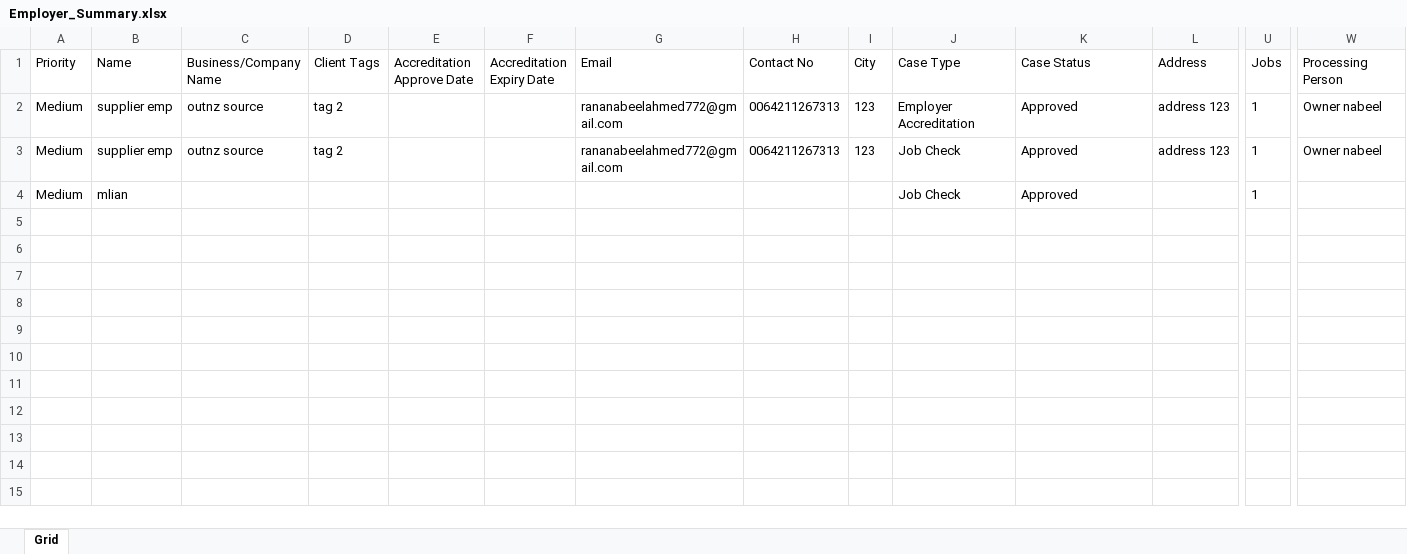
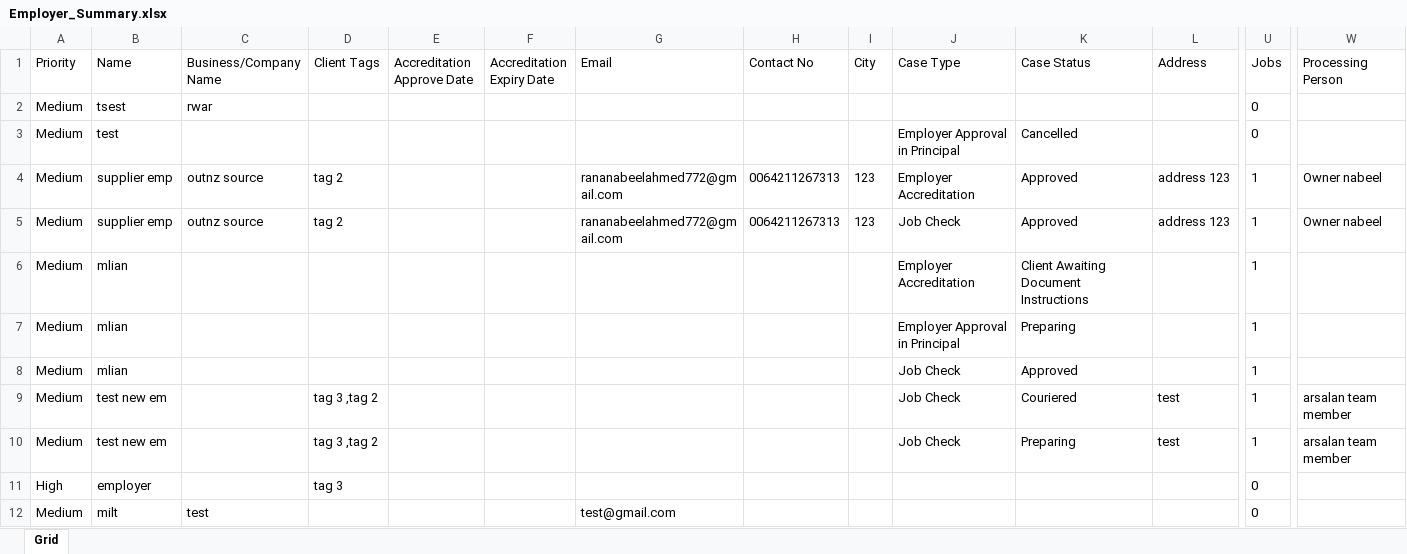
Before and after one commit to nabeelahmed772/Ezymigrate, an Excel workbook: cypress/downloads/Employer_Summary.xlsx, sheet Grid, drawn as a sheet; only a part is shown, gaps mark what is left out; values as stored, in another font and other column widths than the file's, no borders; table styles not drawn; rows hold the shown columns only; the diff names each change by its address in the sheet, - before the commit and + after, or states it on an @@ line.

```diff
--- a/cypress/downloads/Employer_Summary.xlsx (sheet Grid)
+++ b/cypress/downloads/Employer_Summary.xlsx (sheet Grid)
+row 2: Medium | tsest | rwar |  |  |  |  |  |  |  |  |  | 0
+row 3: Medium | test |  |  |  |  |  |  |  | Employer Approval in Principal | Cancelled |  | 0
+row 6: Medium | mlian |  |  |  |  |  |  |  | Employer Accreditation | Client Awaiting Document Instructions |  | 1
+row 7: Medium | mlian |  |  |  |  |  |  |  | Employer Approval in Principal | Preparing |  | 1
+row 9: Medium | test new em |  | tag 3 ,tag 2 |  |  |  |  |  | Job Check | Couriered | test | 1 | arsalan team member
+row 10: Medium | test new em |  | tag 3 ,tag 2 |  |  |  |  |  | Job Check | Preparing | test | 1 | arsalan team member
+row 11: High | employer |  | tag 3 |  |  |  |  |  |  |  |  | 0
+row 12: Medium | milt | test |  |  |  | test@gmail.com |  |  |  |  |  | 0
```
Also changed, not shown: cypress/downloads/Client_Employer_Report.xlsx, cypress/downloads/ClientsList.xlsx, 21 other files.
